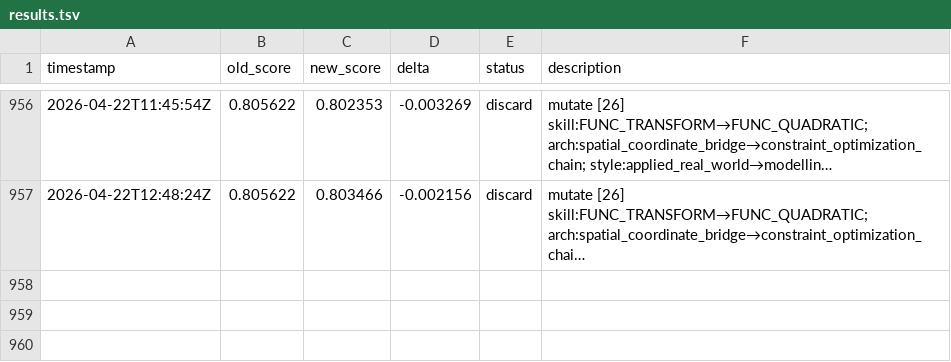
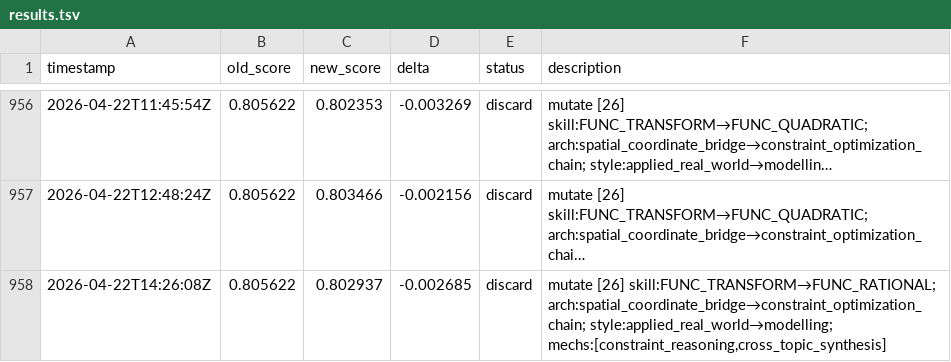
Before and after one commit to jhk7784/autoquestions, a TSV file: results.tsv, drawn as a sheet; only a part is shown, gaps mark what is left out; long unchanged cells end in …; the diff names each change by its address in the sheet, - before the commit and + after, or states it on an @@ line.

Commit message:
cycle: run-24783821296

```diff
--- a/results.tsv
+++ b/results.tsv
+row 958: 2026-04-22T14:26:08Z | 0.805622 | 0.802937 | -0.002685 | discard | mutate [26] skill:FUNC_TRANSFORM→FUNC_RATIONAL; arch:spatial_coordinate_bridge→constraint_optimization_chain; style:applied_real_world→modelling; mechs:[constraint_reasoning,cross_topic_synthesis]
```
